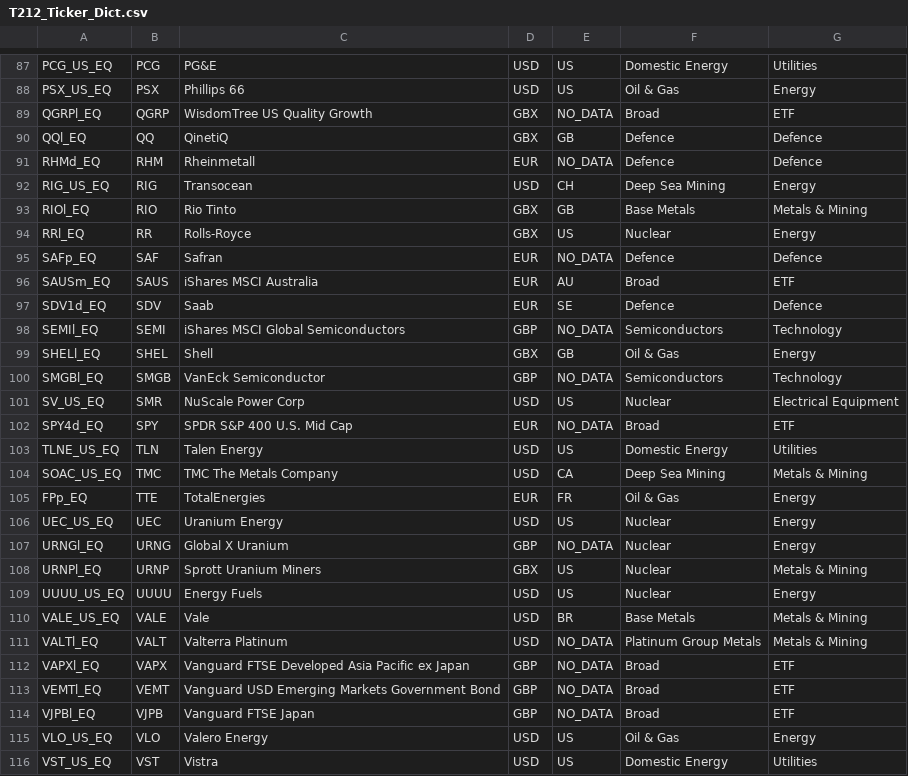
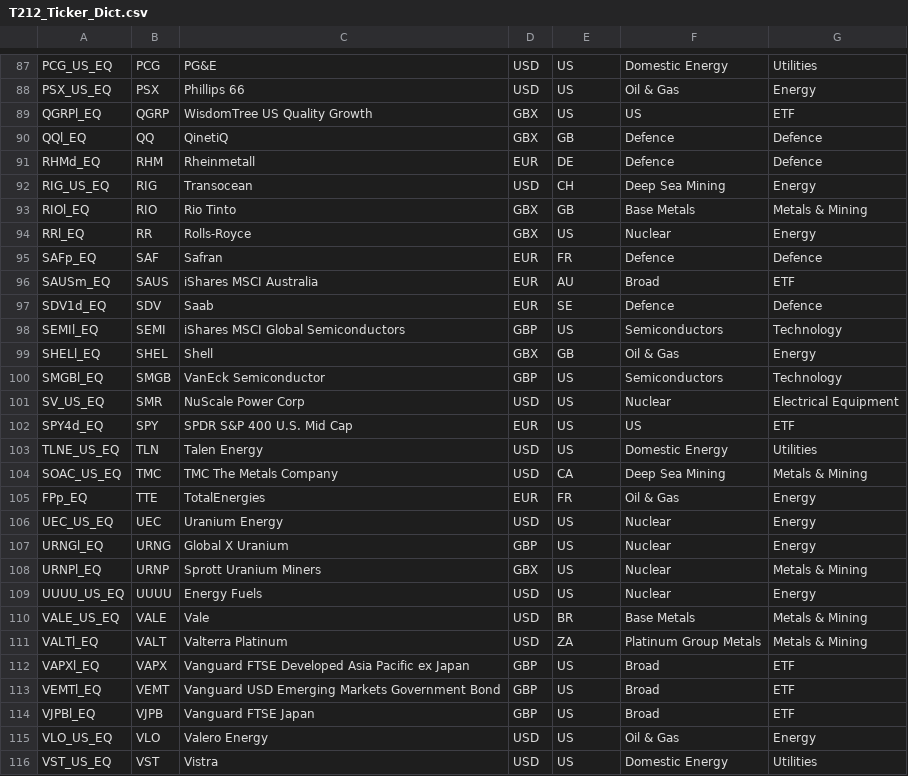
Before and after one commit to mace12345/FinanceBro, a CSV file: T212_Ticker_Dict.csv, drawn as a sheet; only a part is shown, gaps mark what is left out; the diff covers the shown part only.

```diff
--- a/T212_Ticker_Dict.csv
+++ b/T212_Ticker_Dict.csv
@@ -88,5 +88,5 @@ PCG_US_EQ,PCG,PG&E,USD,US,Domestic Energy,Utilities
 PSX_US_EQ,PSX,Phillips 66,USD,US,Oil & Gas,Energy
-QGRPl_EQ,QGRP,WisdomTree US Quality Growth,GBX,NO_DATA,Broad,ETF
+QGRPl_EQ,QGRP,WisdomTree US Quality Growth,GBX,US,US,ETF
 QQl_EQ,QQ,QinetiQ,GBX,GB,Defence,Defence
-RHMd_EQ,RHM,Rheinmetall,EUR,NO_DATA,Defence,Defence
+RHMd_EQ,RHM,Rheinmetall,EUR,DE,Defence,Defence
 RIG_US_EQ,RIG,Transocean,USD,CH,Deep Sea Mining,Energy
@@ -94,10 +94,10 @@ RIOl_EQ,RIO,Rio Tinto,GBX,GB,Base Metals,Metals & Mining
 RRl_EQ,RR,Rolls-Royce,GBX,US,Nuclear,Energy
-SAFp_EQ,SAF,Safran,EUR,NO_DATA,Defence,Defence
+SAFp_EQ,SAF,Safran,EUR,FR,Defence,Defence
 SAUSm_EQ,SAUS,iShares MSCI Australia,EUR,AU,Broad,ETF
 SDV1d_EQ,SDV,Saab,EUR,SE,Defence,Defence
-SEMIl_EQ,SEMI,iShares MSCI Global Semiconductors,GBP,NO_DATA,Semiconductors,Technology
+SEMIl_EQ,SEMI,iShares MSCI Global Semiconductors,GBP,US,Semiconductors,Technology
 SHELl_EQ,SHEL,Shell,GBX,GB,Oil & Gas,Energy
-SMGBl_EQ,SMGB,VanEck Semiconductor,GBP,NO_DATA,Semiconductors,Technology
+SMGBl_EQ,SMGB,VanEck Semiconductor,GBP,US,Semiconductors,Technology
 SV_US_EQ,SMR,NuScale Power Corp,USD,US,Nuclear,Electrical Equipment
-SPY4d_EQ,SPY,SPDR S&P 400 U.S. Mid Cap,EUR,NO_DATA,Broad,ETF
+SPY4d_EQ,SPY,SPDR S&P 400 U.S. Mid Cap,EUR,US,US,ETF
 TLNE_US_EQ,TLN,Talen Energy,USD,US,Domestic Energy,Utilities
@@ -106,3 +106,3 @@ FPp_EQ,TTE,TotalEnergies,EUR,FR,Oil & Gas,Energy
 UEC_US_EQ,UEC,Uranium Energy,USD,US,Nuclear,Energy
-URNGl_EQ,URNG,Global X Uranium,GBP,NO_DATA,Nuclear,Energy
+URNGl_EQ,URNG,Global X Uranium,GBP,US,Nuclear,Energy
 URNPl_EQ,URNP,Sprott Uranium Miners,GBX,US,Nuclear,Metals & Mining
@@ -110,6 +110,6 @@ UUUU_US_EQ,UUUU,Energy Fuels,USD,US,Nuclear,Energy
 VALE_US_EQ,VALE,Vale,USD,BR,Base Metals,Metals & Mining
-VALTl_EQ,VALT,Valterra Platinum,USD,NO_DATA,Platinum Group Metals,Metals & Mining
-VAPXl_EQ,VAPX,Vanguard FTSE Developed Asia Pacific ex Japan,GBP,NO_DATA,Broad,ETF
-VEMTl_EQ,VEMT,Vanguard USD Emerging Markets Government Bond,GBP,NO_DATA,Broad,ETF
-VJPBl_EQ,VJPB,Vanguard FTSE Japan,GBP,NO_DATA,Broad,ETF
+VALTl_EQ,VALT,Valterra Platinum,USD,ZA,Platinum Group Metals,Metals & Mining
+VAPXl_EQ,VAPX,Vanguard FTSE Developed Asia Pacific ex Japan,GBP,US,Broad,ETF
+VEMTl_EQ,VEMT,Vanguard USD Emerging Markets Government Bond,GBP,US,Broad,ETF
+VJPBl_EQ,VJPB,Vanguard FTSE Japan,GBP,US,Broad,ETF
 VLO_US_EQ,VLO,Valero Energy,USD,US,Oil & Gas,Energy
```
Also changed, not shown: 7 added rows and 65 edited cells elsewhere in this file, 1 other file.
